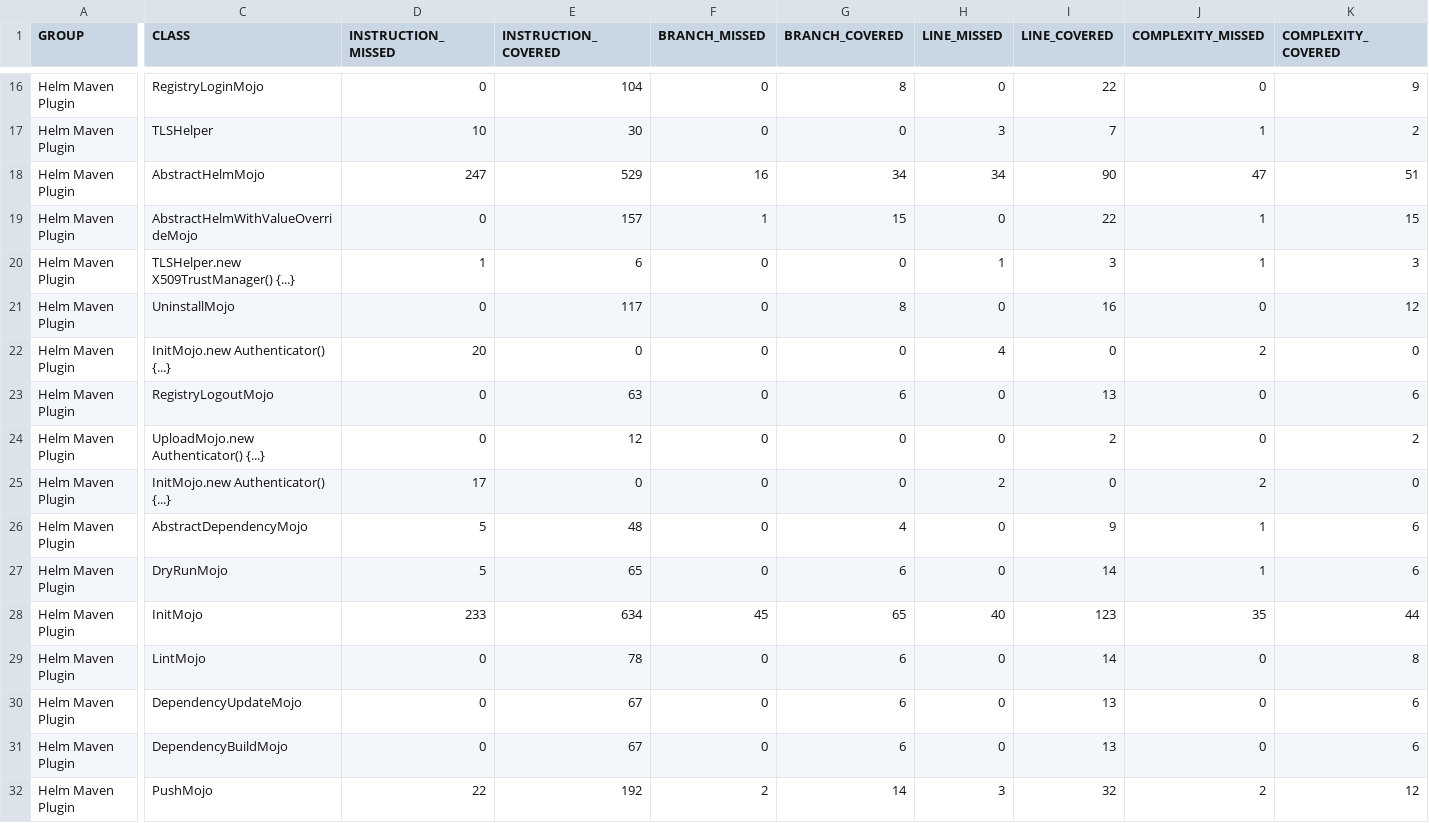
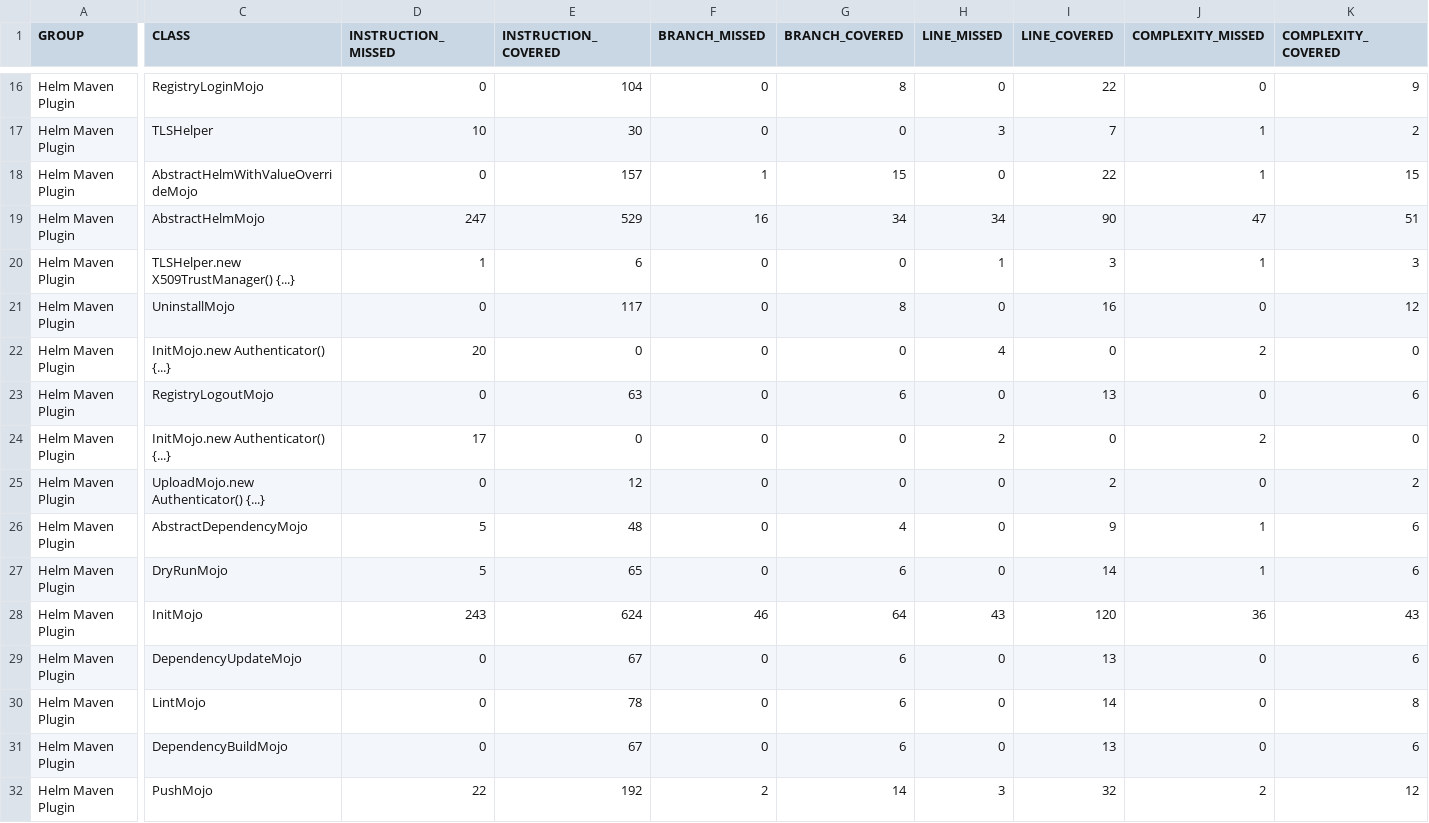
Before and after one commit to kokuwaio/maven-sites, a CSV file: helm-maven-plugin/6.11.1-SNAPSHOT/jacoco/jacoco.csv, drawn as a sheet; only a part is shown, gaps mark what is left out; the diff names each change by its address in the sheet, - before the commit and + after, or states it on an @@ line.

Commit message:
Site: helm-maven-plugin/6.11.1-SNAPSHOT

```diff
--- a/helm-maven-plugin/6.11.1-SNAPSHOT/jacoco/jacoco.csv
+++ b/helm-maven-plugin/6.11.1-SNAPSHOT/jacoco/jacoco.csv
@@ row 19 moved to row 18: Helm Maven Plugin @@
@@ row 25 moved to row 24: Helm Maven Plugin @@
-D28 (INSTRUCTION_MISSED): 233
+D28 (INSTRUCTION_MISSED): 243
-E28 (INSTRUCTION_COVERED): 634
+E28 (INSTRUCTION_COVERED): 624
-F28 (BRANCH_MISSED): 45
+F28 (BRANCH_MISSED): 46
-G28 (BRANCH_COVERED): 65
+G28 (BRANCH_COVERED): 64
-H28 (LINE_MISSED): 40
+H28 (LINE_MISSED): 43
-I28 (LINE_COVERED): 123
+I28 (LINE_COVERED): 120
-J28 (COMPLEXITY_MISSED): 35
+J28 (COMPLEXITY_MISSED): 36
-K28 (COMPLEXITY_COVERED): 44
+K28 (COMPLEXITY_COVERED): 43
@@ row 30 moved to row 29: Helm Maven Plugin @@
```
Also changed, not shown: 25 other files.
